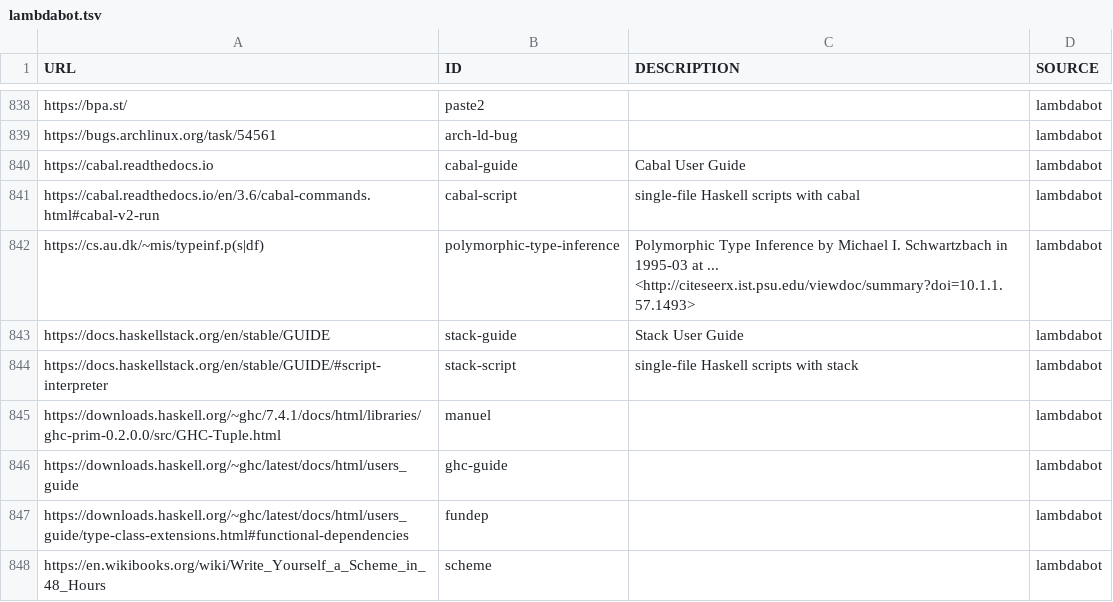
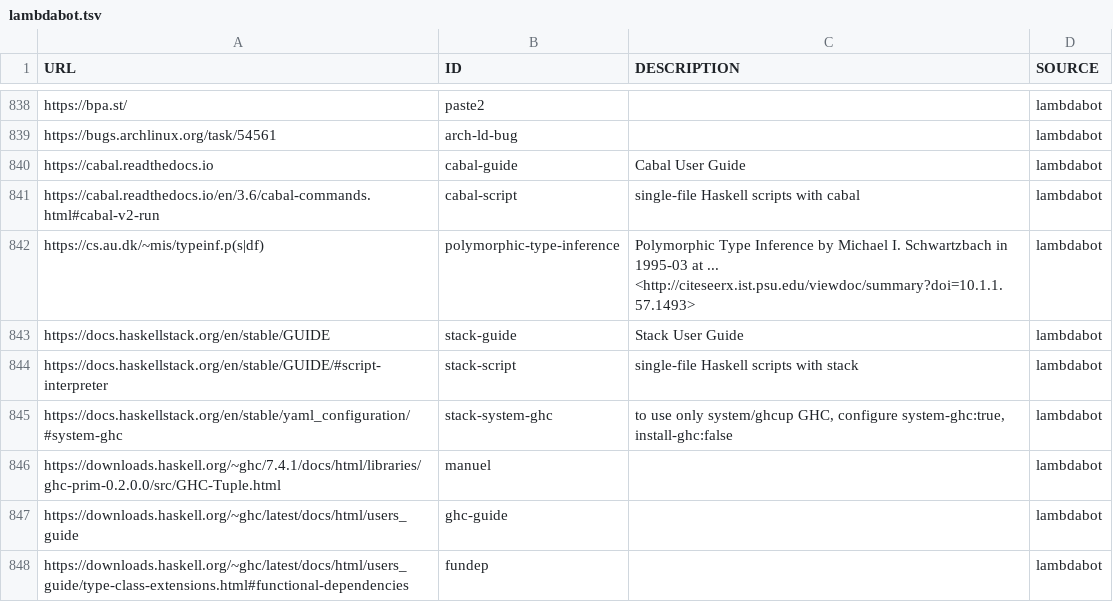
Before and after one commit to simonmichael/haskell-links-data, a TSV file: lambdabot.tsv, drawn as a sheet; only a part is shown, gaps mark what is left out; the shorter side is filled out with more unchanged rows; the diff names each change by its address in the sheet, - before the commit and + after, or states it on an @@ line.

Commit message:
update lambdabot

```diff
--- a/lambdabot.tsv
+++ b/lambdabot.tsv
+row 845: https://docs.haskellstack.org/en/stable/yaml_configuration/#system-ghc | stack-system-ghc | to use only system/ghcup GHC, configure system-ghc:true, install-ghc:false | lambdabot
```
